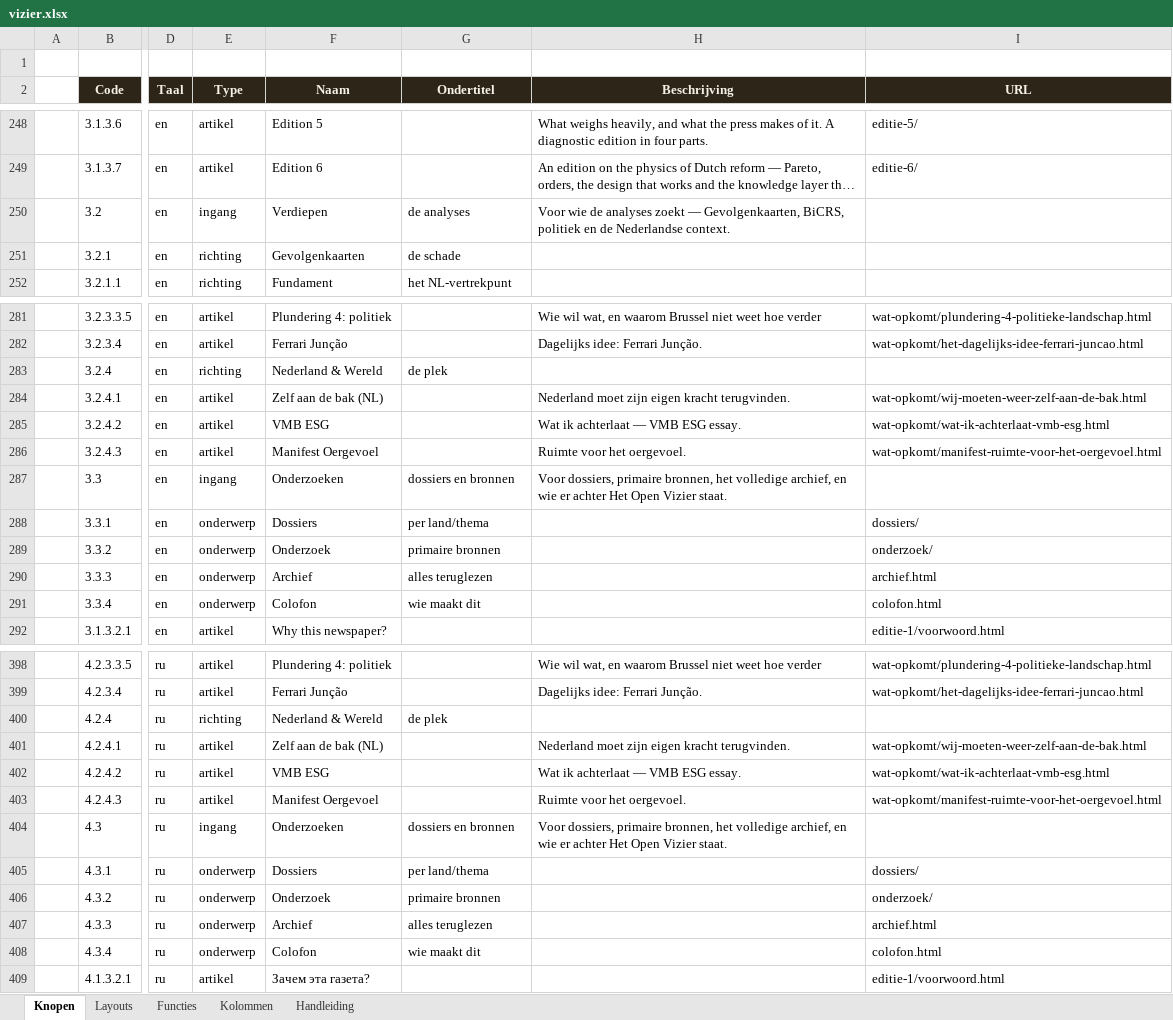
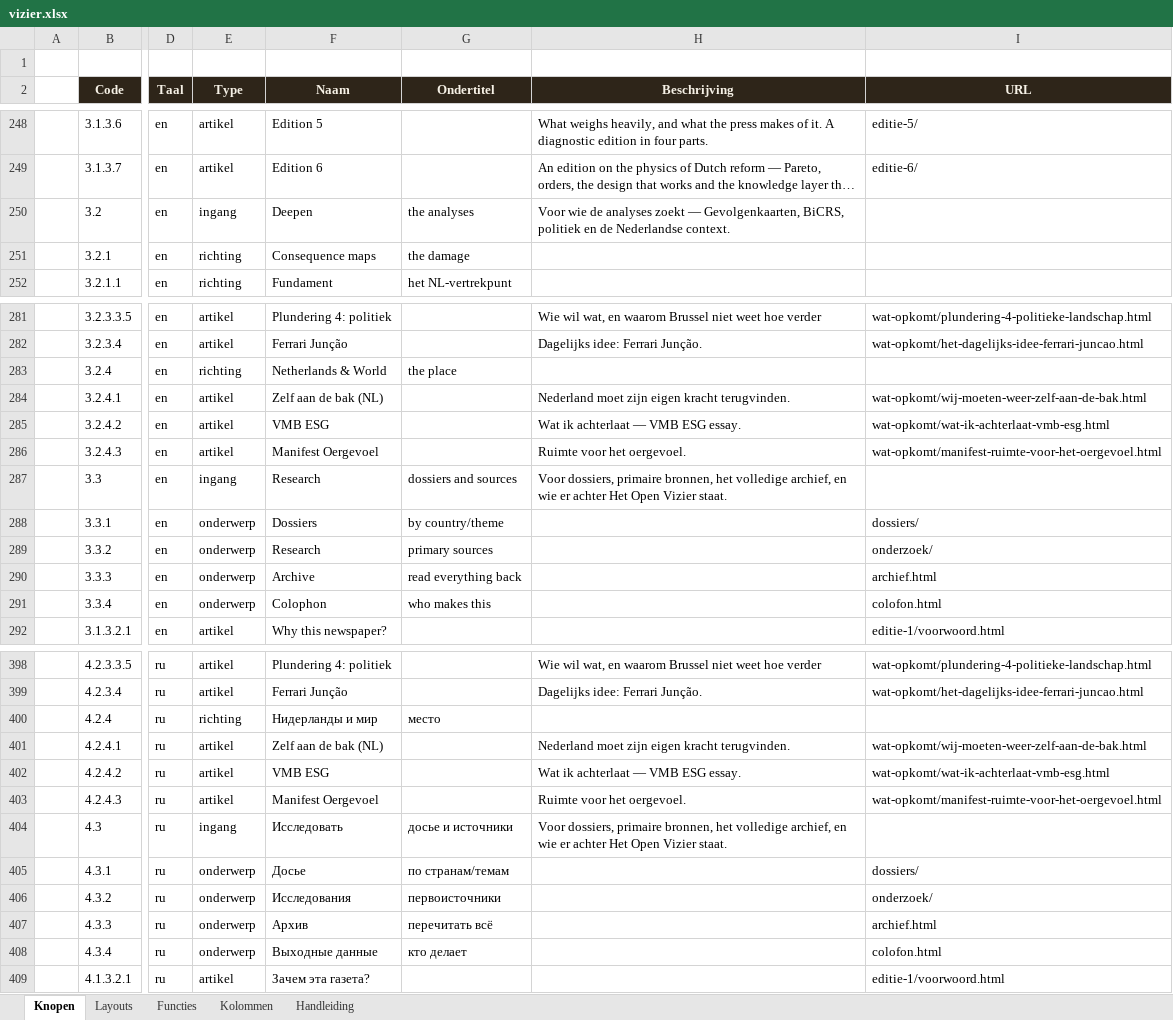
Before and after one commit to koosvanM/openvizier, an Excel workbook: nl/_data/vizier.xlsx, sheet Knopen, drawn as a sheet; only a part is shown, gaps mark what is left out; long unchanged cells end in …; values as stored, in another font and other column widths than the file's, no borders; the diff covers the shown part only; the diff names each change by its address in the sheet, - before the commit and + after, or states it on an @@ line.

Commit message:
Verkenner: navigatie-knopen vertaald naar DE/EN/RU
30 navigatie-rijen bijgewerkt in vizier.xlsx — alle drie hoofdingangen
(Bladeren/Verdiepen/Onderzoeken) en hun directe kinderen zijn nu in de
juiste taal voor elke lezer.

Engels (3.x):
- Browse > Latest articles, The front page, Editions
- Deepen > Consequence maps, BiCRS/Energy, Politics/Reform, Netherlands & World
- Research > Dossiers, Research, Archive, Colophon

Russisch (4.x):
- Листать > Последние статьи, Главная страница, Выпуски
- Углубиться > Карты последствий, BiCRS/Энергия, Политика/Реформа, Нидерланды и мир
- Исследовать > Досье, Исследования, Архив, Выходные данные

Duits (2.x) — gecorrigeerd waar nog gemengd:
- Blättern > Neueste Artikel, Die Titelseite, Ausgaben
- Vertiefen > Folgenkarten, BiCRS/Energie, Politik/Reform, Niederlande & Welt
- Recherchieren > Dossiers, Forschung, Archiv, Impressum

JSON-tabellen geregenereerd via xlsx_naar_json.py.
Maltese tabellen opnieuw verwijderd (worden bij elke regen opnieuw aangemaakt
door 9-prefix rijen in xlsx — opruiming na elke run nodig).

```diff
--- a/nl/_data/vizier.xlsx (sheet Knopen)
+++ b/nl/_data/vizier.xlsx (sheet Knopen)
-F250 (Naam): Verdiepen
+F250 (Naam): Deepen
-G250 (Ondertitel): de analyses
+G250 (Ondertitel): the analyses
-F251 (Naam): Gevolgenkaarten
+F251 (Naam): Consequence maps
-G251 (Ondertitel): de schade
+G251 (Ondertitel): the damage
-F283 (Naam): Nederland & Wereld
+F283 (Naam): Netherlands & World
-G283 (Ondertitel): de plek
+G283 (Ondertitel): the place
-F287 (Naam): Onderzoeken
+F287 (Naam): Research
-G287 (Ondertitel): dossiers en bronnen
+G287 (Ondertitel): dossiers and sources
-G288 (Ondertitel): per land/thema
+G288 (Ondertitel): by country/theme
-F289 (Naam): Onderzoek
+F289 (Naam): Research
-G289 (Ondertitel): primaire bronnen
+G289 (Ondertitel): primary sources
-F290 (Naam): Archief
+F290 (Naam): Archive
-G290 (Ondertitel): alles teruglezen
+G290 (Ondertitel): read everything back
-F291 (Naam): Colofon
+F291 (Naam): Colophon
-G291 (Ondertitel): wie maakt dit
+G291 (Ondertitel): who makes this
-F400 (Naam): Nederland & Wereld
+F400 (Naam): Нидерланды и мир
-G400 (Ondertitel): de plek
+G400 (Ondertitel): место
-F404 (Naam): Onderzoeken
+F404 (Naam): Исследовать
-G404 (Ondertitel): dossiers en bronnen
+G404 (Ondertitel): досье и источники
-F405 (Naam): Dossiers
+F405 (Naam): Досье
-G405 (Ondertitel): per land/thema
+G405 (Ondertitel): по странам/темам
-F406 (Naam): Onderzoek
+F406 (Naam): Исследования
-G406 (Ondertitel): primaire bronnen
+G406 (Ondertitel): первоисточники
-F407 (Naam): Archief
+F407 (Naam): Архив
-G407 (Ondertitel): alles teruglezen
+G407 (Ondertitel): перечитать всё
-F408 (Naam): Colofon
+F408 (Naam): Выходные данные
-G408 (Ondertitel): wie maakt dit
+G408 (Ondertitel): кто делает
```
Also changed, not shown: 32 edited cells elsewhere in this sheet, 4 other files.
